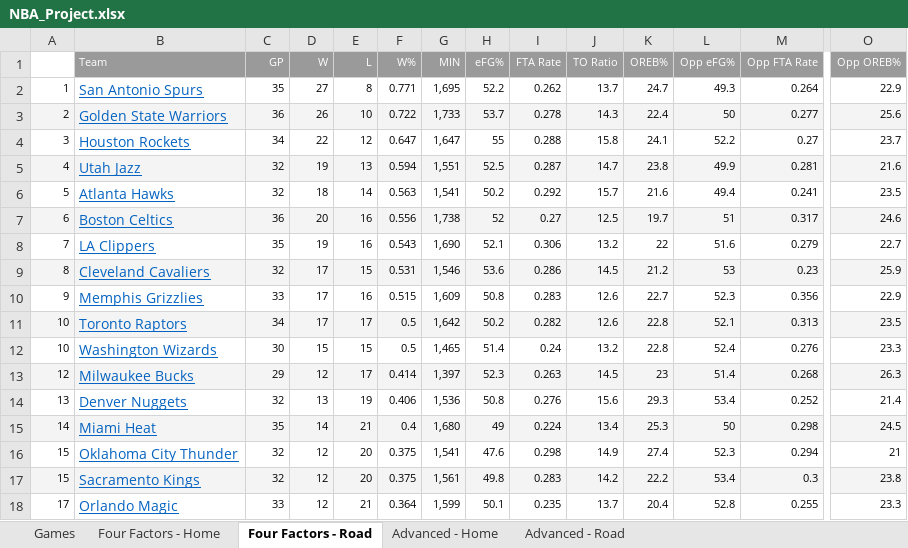
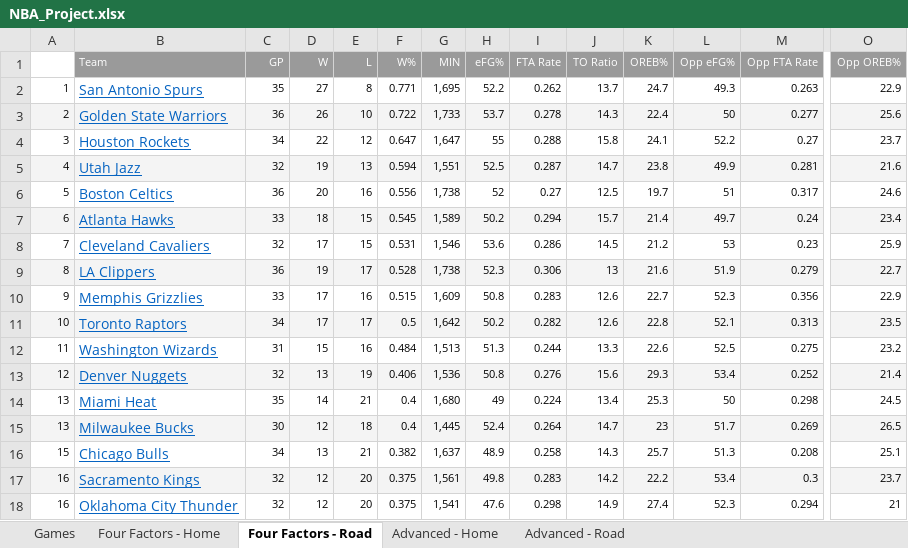
Before and after one commit to dlgoldman/DS-SF-30, an Excel workbook: final-project/3/NBA_Project.xlsx, sheet Four Factors - Road, drawn as a sheet; only a part is shown, gaps mark what is left out; values as stored, in another font and other column widths than the file's, no borders; removed rows and columns are numbered as before the commit, all else as after; rows hold the shown columns only; the diff covers the shown part only; the diff names each change by its address in the sheet, - before the commit and + after, or states it on an @@ line.

```diff
--- a/final-project/3/NBA_Project.xlsx (sheet Four Factors - Road)
+++ b/final-project/3/NBA_Project.xlsx (sheet Four Factors - Road)
-M2 (Opp FTA Rate): 0.264
+M2 (Opp FTA Rate): 0.263
-row 6: 5 | Atlanta Hawks | 32 | 18 | 14 | 0.563 | 1,541 | 50.2 | 0.292 | 15.7 | 21.6 | 49.4 | 0.241 | 23.5
-A6: 6
+A6: 5
-A6:O6 fill: #F4F4F4
+A6:O6 fill: none
-row 8: 7 | LA Clippers | 35 | 19 | 16 | 0.543 | 1,690 | 52.1 | 0.306 | 13.2 | 22 | 51.6 | 0.279 | 22.7
+row 7: 6 | Atlanta Hawks | 33 | 18 | 15 | 0.545 | 1,589 | 50.2 | 0.294 | 15.7 | 21.4 | 49.7 | 0.24 | 23.4
-A8: 8
+A8: 7
-A8:O8 fill: #F4F4F4
+A8:O8 fill: none
+row 9: 8 | LA Clippers | 36 | 19 | 17 | 0.528 | 1,738 | 52.3 | 0.306 | 13 | 21.6 | 51.9 | 0.279 | 22.7
-A12: 10
+A12: 11
-C12 (GP): 30
+C12 (GP): 31
-E12 (L): 15
+E12 (L): 16
-F12 (W%): 0.5
+F12 (W%): 0.484
-G12 (MIN): 1,465
+G12 (MIN): 1,513
-H12 (eFG%): 51.4
+H12 (eFG%): 51.3
-I12 (FTA Rate): 0.24
+I12 (FTA Rate): 0.244
-J12 (TO Ratio): 13.2
+J12 (TO Ratio): 13.3
-K12 (OREB%): 22.8
+K12 (OREB%): 22.6
-L12 (Opp eFG%): 52.4
+L12 (Opp eFG%): 52.5
-M12 (Opp FTA Rate): 0.276
+M12 (Opp FTA Rate): 0.275
-O12 (Opp OREB%): 23.3
+O12 (Opp OREB%): 23.2
-row 13: 12 | Milwaukee Bucks | 29 | 12 | 17 | 0.414 | 1,397 | 52.3 | 0.263 | 14.5 | 23 | 51.4 | 0.268 | 26.3
-A13: 13
+A13: 12
-A13:O13 fill: none
+A13:O13 fill: #F4F4F4
-A14: 14
+A14: 13
-A14:O14 fill: #F4F4F4
+A14:O14 fill: none
+row 15: 13 | Milwaukee Bucks | 30 | 12 | 18 | 0.4 | 1,445 | 52.4 | 0.264 | 14.7 | 23 | 51.7 | 0.269 | 26.5
+row 16: 15 | Chicago Bulls | 34 | 13 | 21 | 0.382 | 1,637 | 48.9 | 0.258 | 14.3 | 25.7 | 51.3 | 0.208 | 25.1
+row 17: 16 | Sacramento Kings | 32 | 12 | 20 | 0.375 | 1,561 | 49.8 | 0.283 | 14.2 | 22.2 | 53.4 | 0.3 | 23.7
-A18: 15
+A18: 16
-row 17: 15 | Sacramento Kings | 32 | 12 | 20 | 0.375 | 1,561 | 49.8 | 0.283 | 14.2 | 22.2 | 53.4 | 0.3 | 23.8
-row 18: 17 | Orlando Magic | 33 | 12 | 21 | 0.364 | 1,599 | 50.1 | 0.235 | 13.7 | 20.4 | 52.8 | 0.255 | 23.3
```
Also changed, not shown: 1 added row, 1 removed row, 1 moved row, 23 edited cells and cell formats elsewhere in this sheet, sheet Games, sheet Advanced - Home, sheet Four Factors - Home, sheet Advanced - Road, hidden cells.
